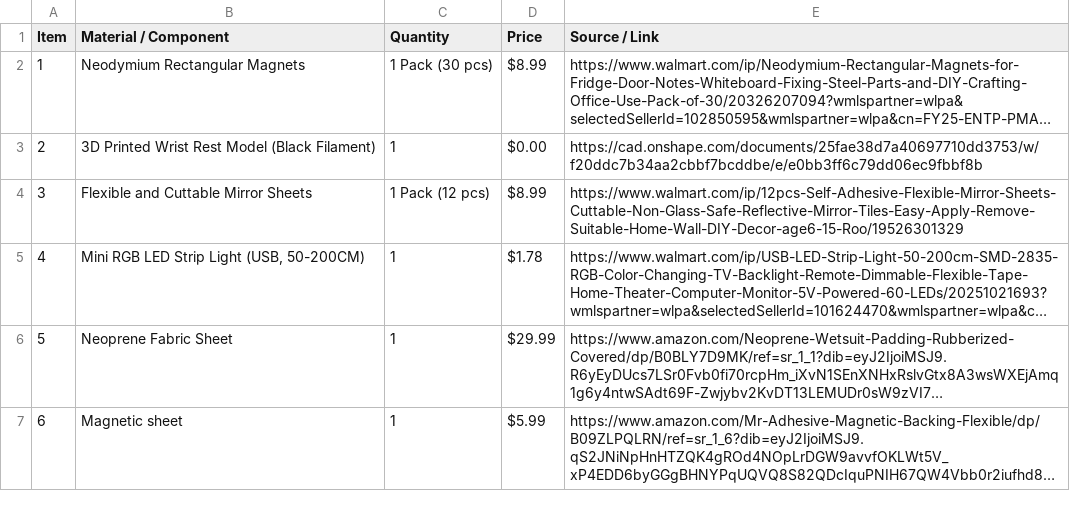
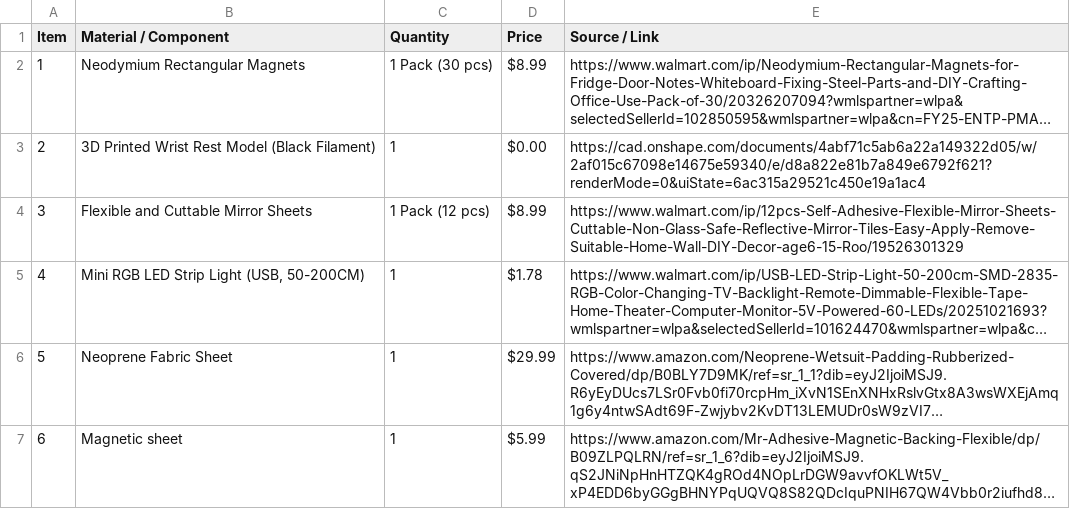
Before and after one commit to vivvanjain9-afk/KeyboardWristRest, a CSV file: BOM.csv, drawn as a sheet; long unchanged cells end in …; the diff names each change by its address in the sheet, - before the commit and + after, or states it on an @@ line.

Commit message:
Fix link for 3D Printed Wrist Rest Model
Updated the link for the 3D Printed Wrist Rest Model.

```diff
--- a/BOM.csv
+++ b/BOM.csv
-E3 (Source / Link): https://cad.onshape.com/documents/25fae38d7a40697710dd3753/w/f20ddc7b34aa2cbbf7bcddbe/e/e0bb3ff6c79dd06ec9fbbf8b
+E3 (Source / Link): https://cad.onshape.com/documents/4abf71c5ab6a22a149322d05/w/2af015c67098e14675e59340/e/d8a822e81b7a849e6792f621?renderMode=0&uiState=6ac315a29521c450e19a1ac4
```
